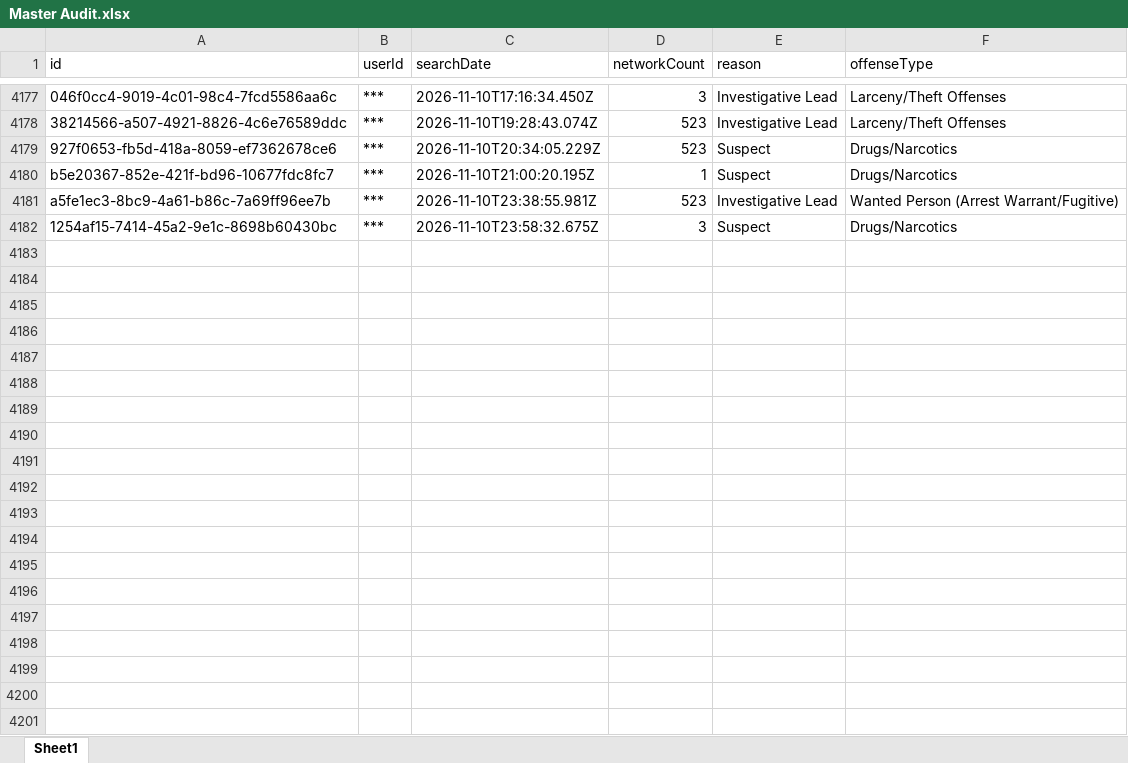
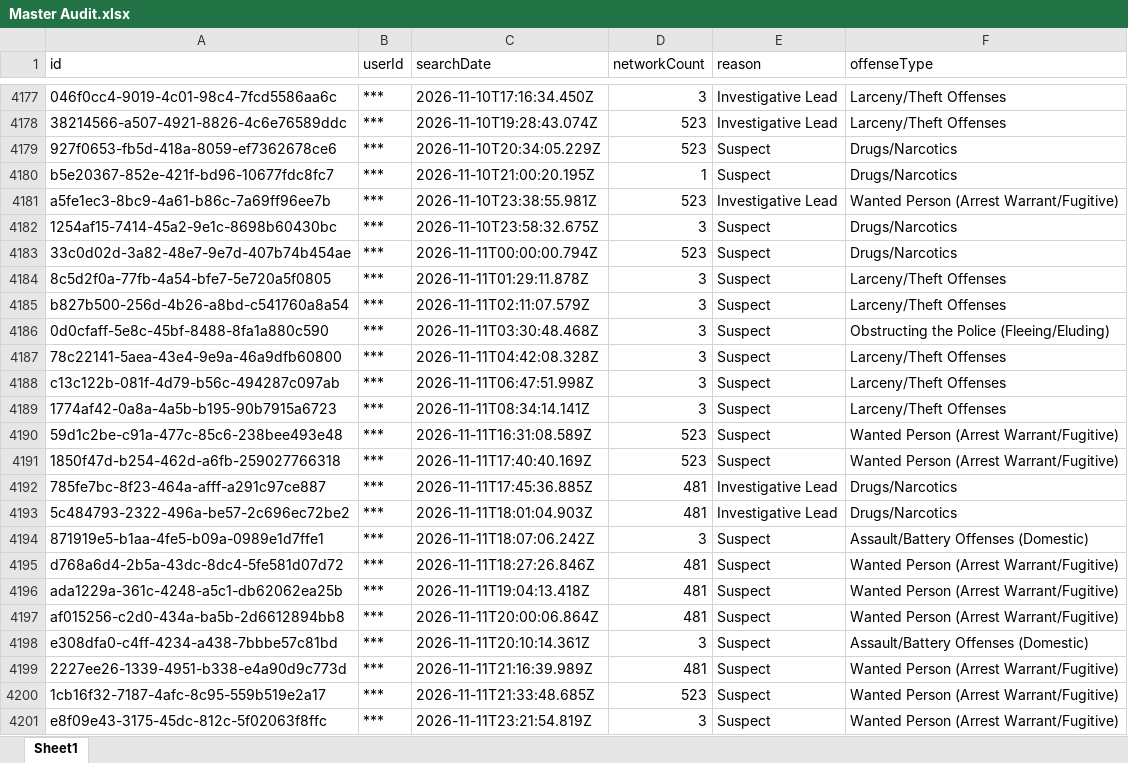
Before and after one commit to terminaldidy115/yuba-county-flock-oversight, an Excel workbook: Master Audit.xlsx, sheet Sheet1, drawn as a sheet; only a part is shown, gaps mark what is left out; values as stored, in another font and other column widths than the file's, no borders; the diff names each change by its address in the sheet, - before the commit and + after, or states it on an @@ line.

Commit message:
Auto-update 2026-11-12 09:00 — 19 new row(s)

```diff
--- a/Master Audit.xlsx (sheet Sheet1)
+++ b/Master Audit.xlsx (sheet Sheet1)
+row 4183: 33c0d02d-3a82-48e7-9e7d-407b74b454ae | *** | 2026-11-11T00:00:00.794Z | 523 | Suspect | Drugs/Narcotics
+row 4184: 8c5d2f0a-77fb-4a54-bfe7-5e720a5f0805 | *** | 2026-11-11T01:29:11.878Z | 3 | Suspect | Larceny/Theft Offenses
+row 4185: b827b500-256d-4b26-a8bd-c541760a8a54 | *** | 2026-11-11T02:11:07.579Z | 3 | Suspect | Larceny/Theft Offenses
+row 4186: 0d0cfaff-5e8c-45bf-8488-8fa1a880c590 | *** | 2026-11-11T03:30:48.468Z | 3 | Suspect | Obstructing the Police (Fleeing/Eluding)
+row 4187: 78c22141-5aea-43e4-9e9a-46a9dfb60800 | *** | 2026-11-11T04:42:08.328Z | 3 | Suspect | Larceny/Theft Offenses
+row 4188: c13c122b-081f-4d79-b56c-494287c097ab | *** | 2026-11-11T06:47:51.998Z | 3 | Suspect | Larceny/Theft Offenses
+row 4189: 1774af42-0a8a-4a5b-b195-90b7915a6723 | *** | 2026-11-11T08:34:14.141Z | 3 | Suspect | Larceny/Theft Offenses
+row 4190: 59d1c2be-c91a-477c-85c6-238bee493e48 | *** | 2026-11-11T16:31:08.589Z | 523 | Suspect | Wanted Person (Arrest Warrant/Fugitive)
+row 4191: 1850f47d-b254-462d-a6fb-259027766318 | *** | 2026-11-11T17:40:40.169Z | 523 | Suspect | Wanted Person (Arrest Warrant/Fugitive)
+row 4192: 785fe7bc-8f23-464a-afff-a291c97ce887 | *** | 2026-11-11T17:45:36.885Z | 481 | Investigative Lead | Drugs/Narcotics
+row 4193: 5c484793-2322-496a-be57-2c696ec72be2 | *** | 2026-11-11T18:01:04.903Z | 481 | Investigative Lead | Drugs/Narcotics
+row 4194: 871919e5-b1aa-4fe5-b09a-0989e1d7ffe1 | *** | 2026-11-11T18:07:06.242Z | 3 | Suspect | Assault/Battery Offenses (Domestic)
+row 4195: d768a6d4-2b5a-43dc-8dc4-5fe581d07d72 | *** | 2026-11-11T18:27:26.846Z | 481 | Suspect | Wanted Person (Arrest Warrant/Fugitive)
+row 4196: ada1229a-361c-4248-a5c1-db62062ea25b | *** | 2026-11-11T19:04:13.418Z | 481 | Suspect | Wanted Person (Arrest Warrant/Fugitive)
+row 4197: af015256-c2d0-434a-ba5b-2d6612894bb8 | *** | 2026-11-11T20:00:06.864Z | 481 | Suspect | Wanted Person (Arrest Warrant/Fugitive)
+row 4198: e308dfa0-c4ff-4234-a438-7bbbe57c81bd | *** | 2026-11-11T20:10:14.361Z | 3 | Suspect | Assault/Battery Offenses (Domestic)
+row 4199: 2227ee26-1339-4951-b338-e4a90d9c773d | *** | 2026-11-11T21:16:39.989Z | 481 | Suspect | Wanted Person (Arrest Warrant/Fugitive)
+row 4200: 1cb16f32-7187-4afc-8c95-559b519e2a17 | *** | 2026-11-11T21:33:48.685Z | 523 | Suspect | Wanted Person (Arrest Warrant/Fugitive)
+row 4201: e8f09e43-3175-45dc-812c-5f02063f8ffc | *** | 2026-11-11T23:21:54.819Z | 3 | Suspect | Wanted Person (Arrest Warrant/Fugitive)
```
